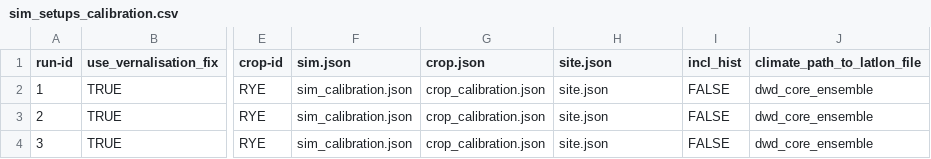
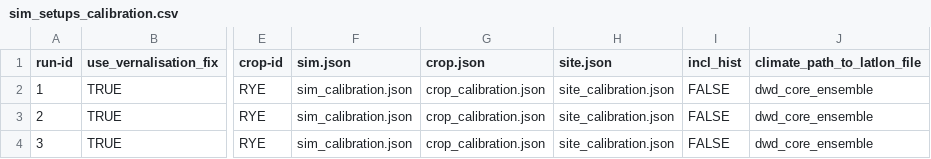
Before and after one commit to zalf-rpm/MoorgruenFE, a CSV file: sim_setups_calibration.csv, drawn as a sheet; only a part is shown, gaps mark what is left out; the diff names each change by its address in the sheet, - before the commit and + after, or states it on an @@ line.

Commit message:
Add site_calibration.json

```diff
--- a/sim_setups_calibration.csv
+++ b/sim_setups_calibration.csv
-H2:H4 (site.json): site.json
+H2:H4 (site.json): site_calibration.json
```
Also changed, not shown: 1 other file.
